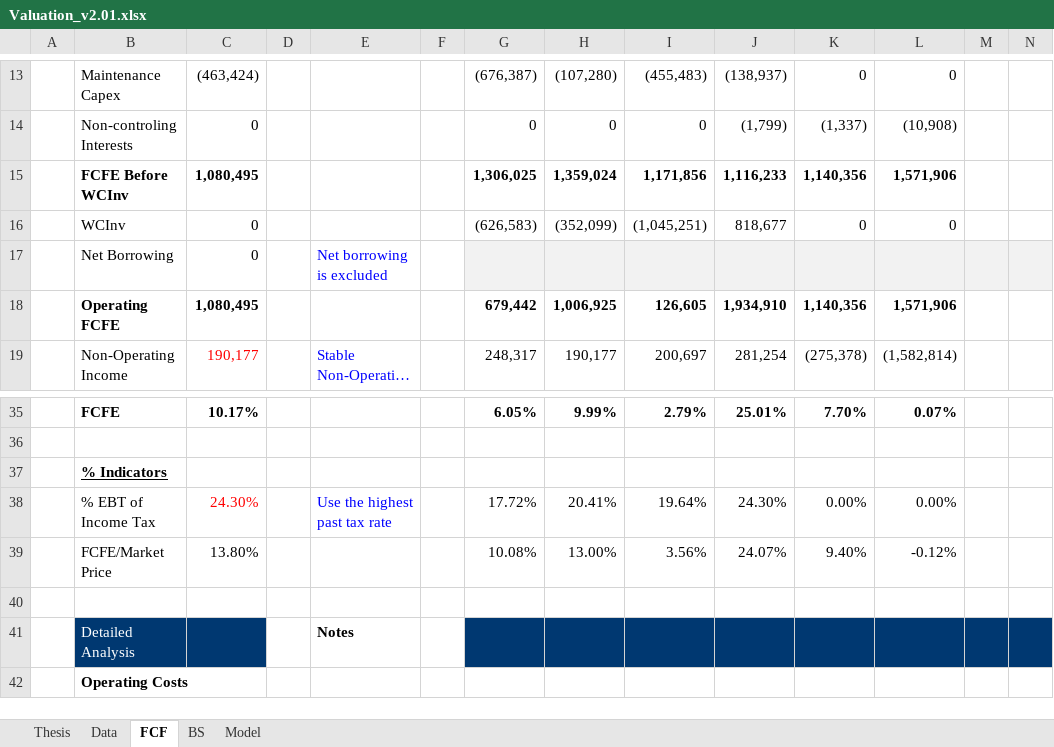
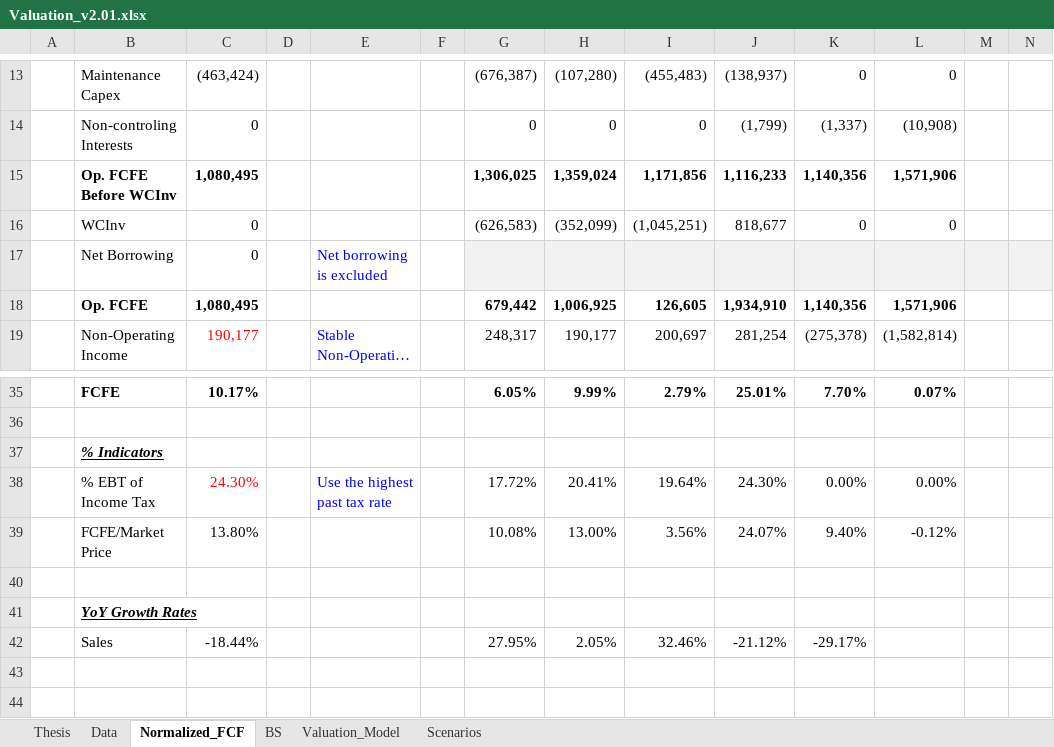
Before and after one commit to JerryChenz/Invest_Proc_1, an Excel workbook: financial_models/templates/Valuation_v2.01.xlsx, sheet Normalized_FCF, drawn as a sheet; only a part is shown, gaps mark what is left out; the shorter side is filled out with more unchanged rows; long unchanged cells end in …; values as stored, in another font and other column widths than the file's, no borders; conditional formats not drawn; rows hold the shown columns only; the diff names each change by its address in the sheet, - before the commit and + after, or states it on an @@ line.

Commit message:
Updated Model

```diff
--- a/financial_models/templates/Valuation_v2.01.xlsx (sheet Normalized_FCF)
+++ b/financial_models/templates/Valuation_v2.01.xlsx (sheet Normalized_FCF)
-sheet tab: FCF
+sheet tab: Normalized_FCF
-sheet tab: Model
+sheet tab: Valuation_Model
+sheet tab: Scenarios
-B15: FCFE Before WCInv
+B15: Op. FCFE Before WCInv
-B18: Operating FCFE
+B18: Op. FCFE
-B37 italic: off
+B37 italic: on
+row 40: (empty)
+row 41:  | YoY Growth Rates
+row 42:  | Sales | -18.44% |  |  |  | 27.95% | 2.05% | 32.46% | -21.12% | -29.17%
+row 43: (empty)
```
Also changed, not shown: sheet Valuation_Model, sheet Data, sheet Thesis, formulas that keep their value.
